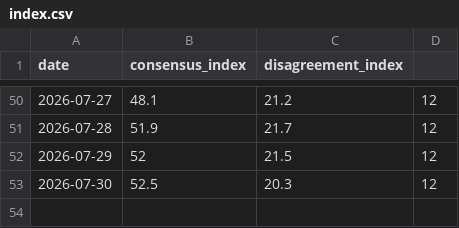
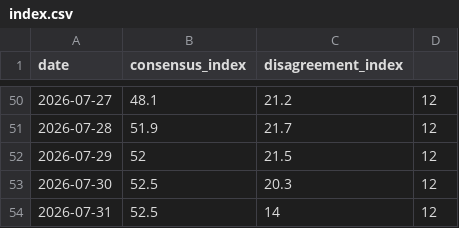
Before and after one commit to HenrikKolstad/avena-data, a CSV file: delphi/index.csv, drawn as a sheet; only a part is shown, gaps mark what is left out.

```diff
--- a/delphi/index.csv
+++ b/delphi/index.csv
@@ -53 +53,2 @@
 "2026-07-30",52.5,20.3,12,""
+"2026-07-31",52.5,14,12,""
```
Also changed, not shown: 2 other files.
